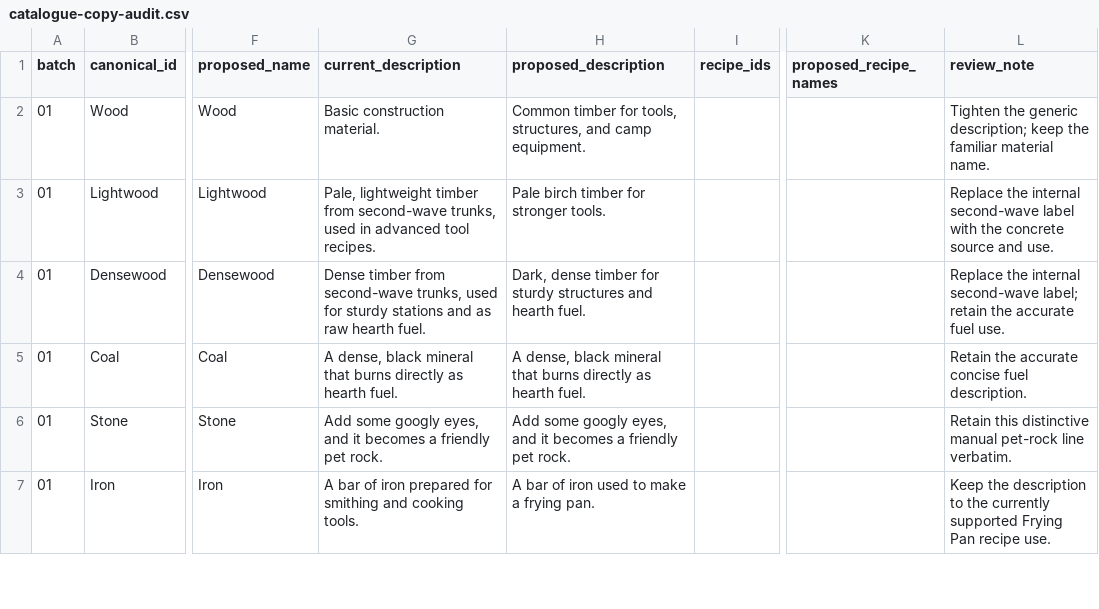
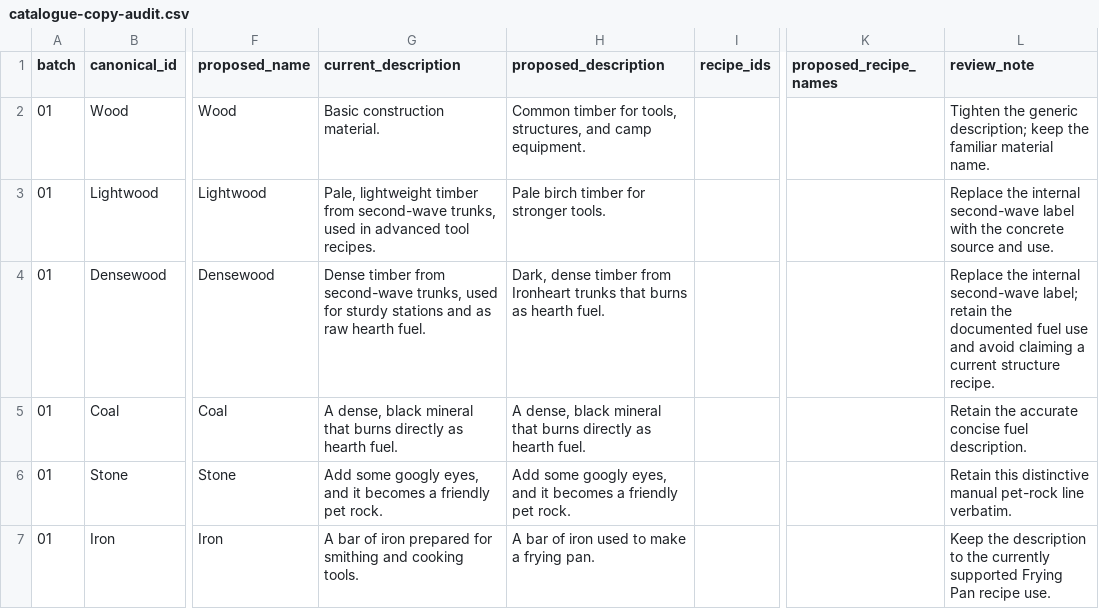
Before and after one commit to VilleKokkarinen/Kalmala, a CSV file: docs/catalogue-copy-audit.csv, drawn as a sheet; only a part is shown, gaps mark what is left out; the diff names each change by its address in the sheet, - before the commit and + after, or states it on an @@ line.

Commit message:
Apply catalogue copy batch 01

```diff
--- a/docs/catalogue-copy-audit.csv
+++ b/docs/catalogue-copy-audit.csv
-H4 (proposed_description): …dense timber for sturdy structures and hearth fuel.
+H4 (proposed_description): …dense timber from Ironheart trunks that burns as hearth fuel.
-L4 (review_note): …retain the accurate fuel use.
+L4 (review_note): …retain the documented fuel use and avoid claiming a current structure recipe.
```
Also changed, not shown: 5 other files.
